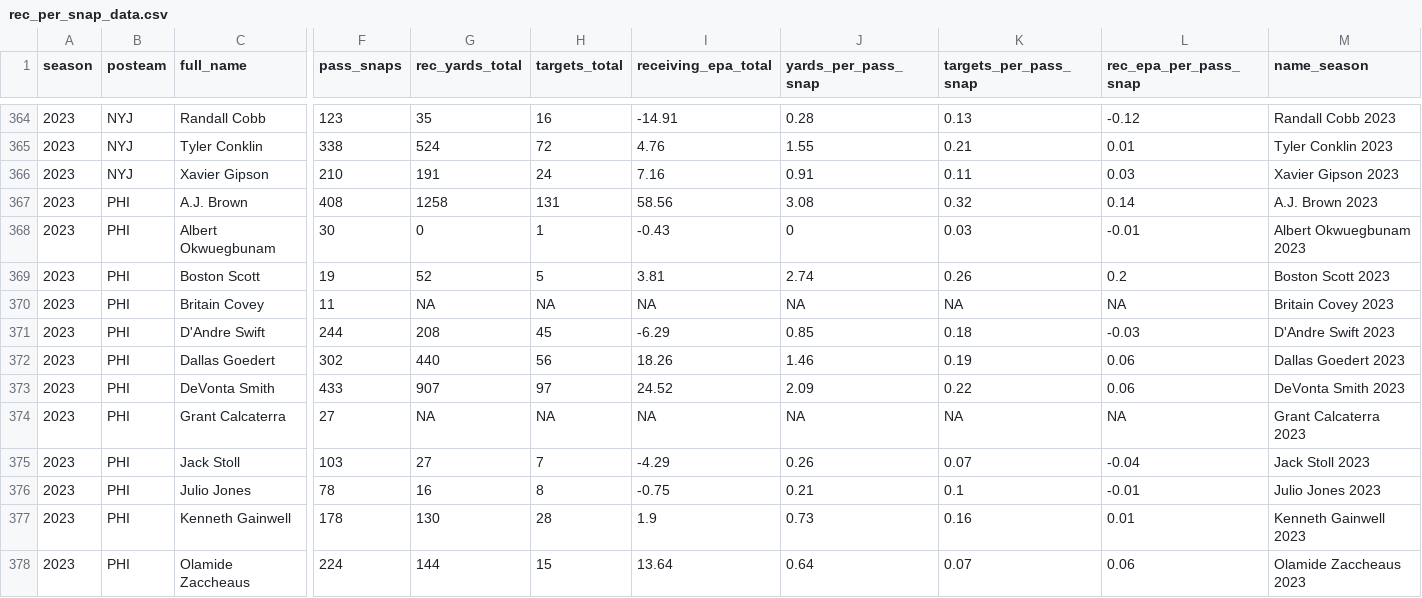
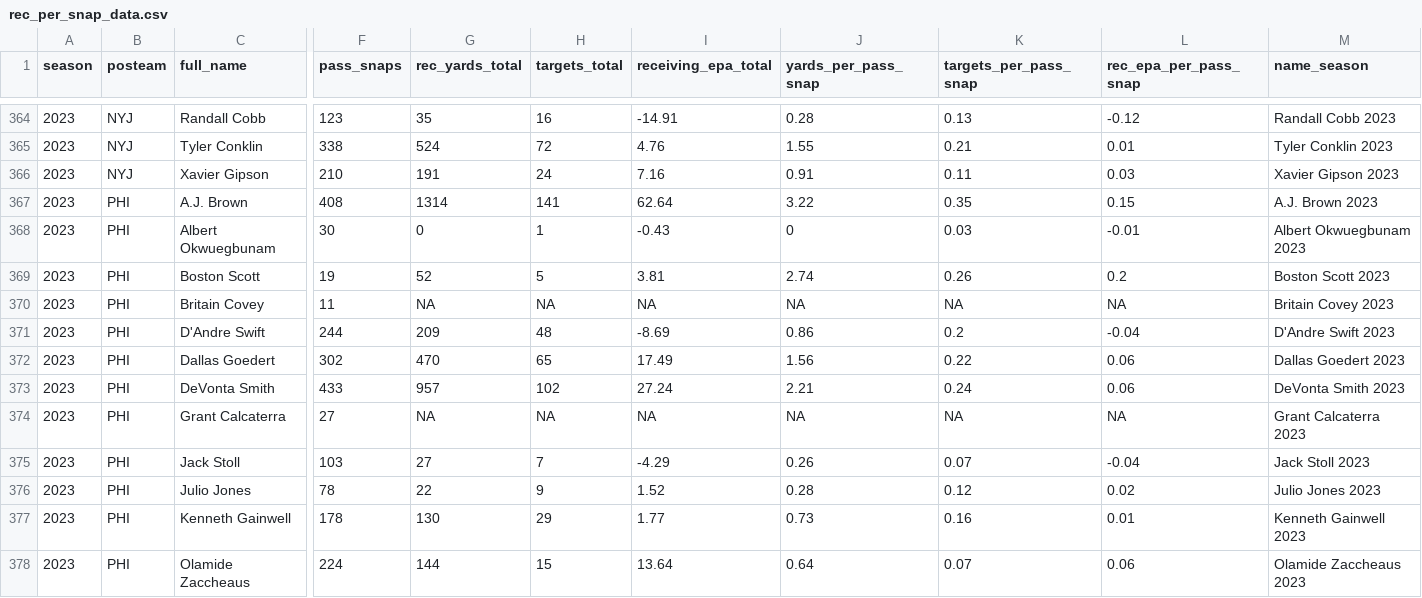
Before and after one commit to albtree/nfl-per-pass-snap, a CSV file: rec_per_snap_data.csv, drawn as a sheet; only a part is shown, gaps mark what is left out; the diff covers the shown part only; the diff names each change by its address in the sheet, - before the commit and + after, or states it on an @@ line.

```diff
--- a/rec_per_snap_data.csv
+++ b/rec_per_snap_data.csv
-G367 (rec_yards_total): 1258
+G367 (rec_yards_total): 1314
-H367 (targets_total): 131
+H367 (targets_total): 141
-I367 (receiving_epa_total): 58.56
+I367 (receiving_epa_total): 62.64
-J367 (yards_per_pass_snap): 3.08
+J367 (yards_per_pass_snap): 3.22
-K367 (targets_per_pass_snap): 0.32
+K367 (targets_per_pass_snap): 0.35
-L367 (rec_epa_per_pass_snap): 0.14
+L367 (rec_epa_per_pass_snap): 0.15
-G371 (rec_yards_total): 208
+G371 (rec_yards_total): 209
-H371 (targets_total): 45
+H371 (targets_total): 48
-I371 (receiving_epa_total): -6.29
+I371 (receiving_epa_total): -8.69
-J371 (yards_per_pass_snap): 0.85
+J371 (yards_per_pass_snap): 0.86
-K371 (targets_per_pass_snap): 0.18
+K371 (targets_per_pass_snap): 0.2
-L371 (rec_epa_per_pass_snap): -0.03
+L371 (rec_epa_per_pass_snap): -0.04
-G372 (rec_yards_total): 440
+G372 (rec_yards_total): 470
-H372 (targets_total): 56
+H372 (targets_total): 65
-I372 (receiving_epa_total): 18.26
+I372 (receiving_epa_total): 17.49
-J372 (yards_per_pass_snap): 1.46
+J372 (yards_per_pass_snap): 1.56
-K372 (targets_per_pass_snap): 0.19
+K372 (targets_per_pass_snap): 0.22
-G373 (rec_yards_total): 907
+G373 (rec_yards_total): 957
-H373 (targets_total): 97
+H373 (targets_total): 102
-I373 (receiving_epa_total): 24.52
+I373 (receiving_epa_total): 27.24
-J373 (yards_per_pass_snap): 2.09
+J373 (yards_per_pass_snap): 2.21
-K373 (targets_per_pass_snap): 0.22
+K373 (targets_per_pass_snap): 0.24
-G376 (rec_yards_total): 16
+G376 (rec_yards_total): 22
-H376 (targets_total): 8
+H376 (targets_total): 9
-I376 (receiving_epa_total): -0.75
+I376 (receiving_epa_total): 1.52
-J376 (yards_per_pass_snap): 0.21
+J376 (yards_per_pass_snap): 0.28
-K376 (targets_per_pass_snap): 0.1
+K376 (targets_per_pass_snap): 0.12
-L376 (rec_epa_per_pass_snap): -0.01
+L376 (rec_epa_per_pass_snap): 0.02
-H377 (targets_total): 28
+H377 (targets_total): 29
-I377 (receiving_epa_total): 1.9
+I377 (receiving_epa_total): 1.77
```
Also changed, not shown: 49 edited cells elsewhere in this file.
